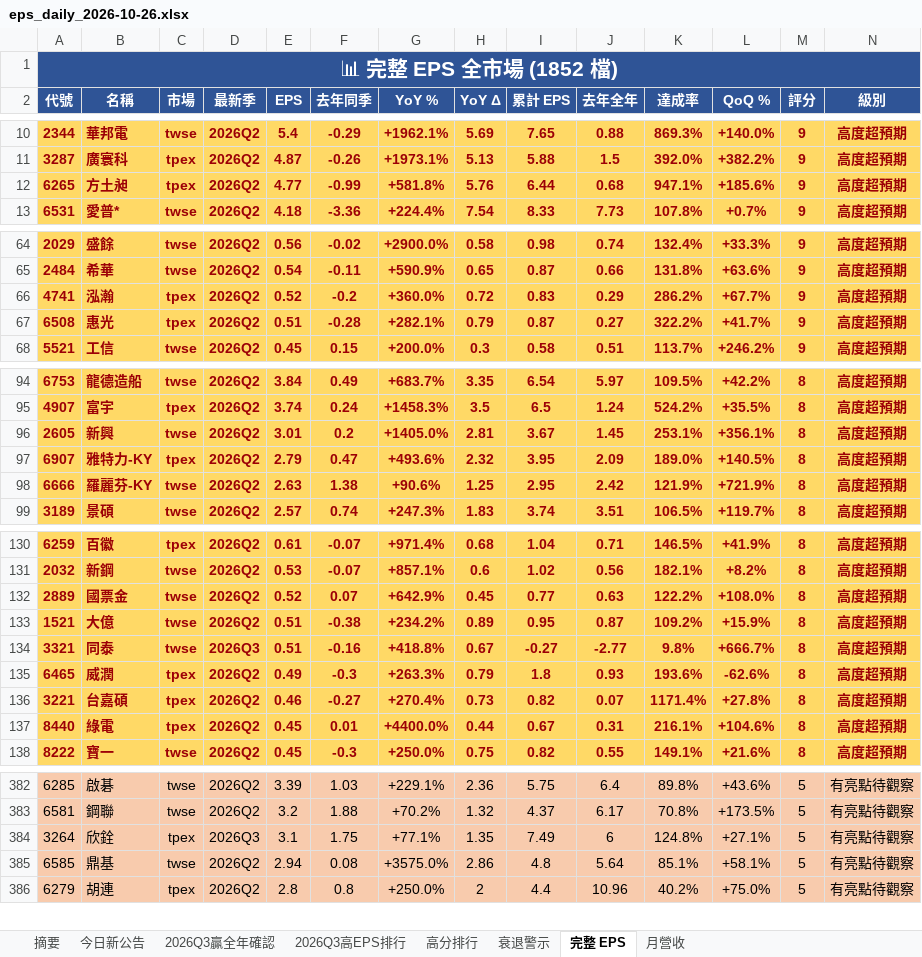
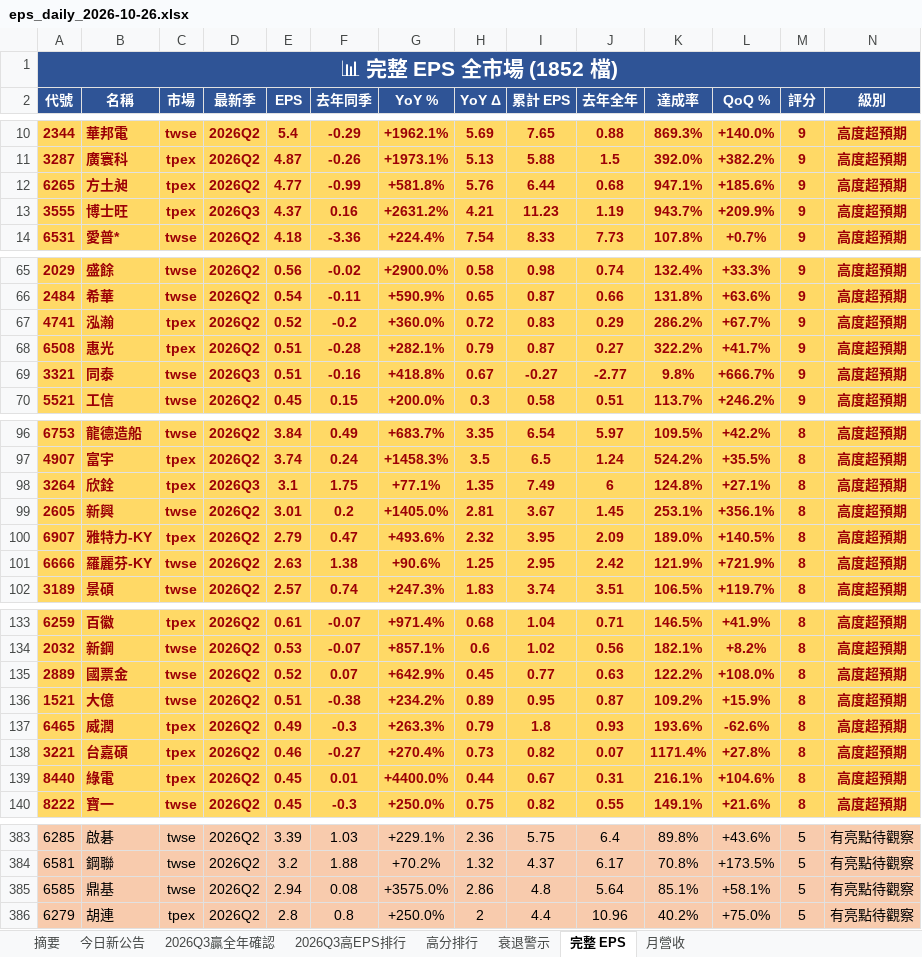
Before and after one commit to ianlife4/eps-cron, an Excel workbook: reports/eps_daily_2026-10-26.xlsx, sheet 完整 EPS, drawn as a sheet; only a part is shown, gaps mark what is left out; values as stored, in another font and other column widths than the file's, no borders; removed rows and columns are numbered as before the commit, all else as after; rows hold the shown columns only; the diff covers the shown part only; the diff names each change by its address in the sheet, - before the commit and + after, or states it on an @@ line.

Commit message:
📊 EPS daily 2026-10-26 13:05 UTC

```diff
--- a/reports/eps_daily_2026-10-26.xlsx (sheet 完整 EPS)
+++ b/reports/eps_daily_2026-10-26.xlsx (sheet 完整 EPS)
+row 13: 3555 | 博士旺 | tpex | 2026Q3 | 4.37 | 0.16 | +2631.2% | 4.21 | 11.23 | 1.19 | 943.7% | +209.9% | 9 | 高度超預期
+row 69: 3321 | 同泰 | twse | 2026Q3 | 0.51 | -0.16 | +418.8% | 0.67 | -0.27 | -2.77 | 9.8% | +666.7% | 9 | 高度超預期
+row 98: 3264 | 欣銓 | tpex | 2026Q3 | 3.1 | 1.75 | +77.1% | 1.35 | 7.49 | 6 | 124.8% | +27.1% | 8 | 高度超預期
-row 134: 3321 | 同泰 | twse | 2026Q3 | 0.51 | -0.16 | +418.8% | 0.67 | -0.27 | -2.77 | 9.8% | +666.7% | 8 | 高度超預期
-row 384: 3264 | 欣銓 | tpex | 2026Q3 | 3.1 | 1.75 | +77.1% | 1.35 | 7.49 | 6 | 124.8% | +27.1% | 5 | 有亮點待觀察
```
Also changed, not shown: 6 added rows and 7 removed rows elsewhere in this sheet, sheet 今日新公告, sheet 高分排行, sheet 2026Q3贏全年確認, sheet 摘要, sheet 2026Q3高EPS排行.
